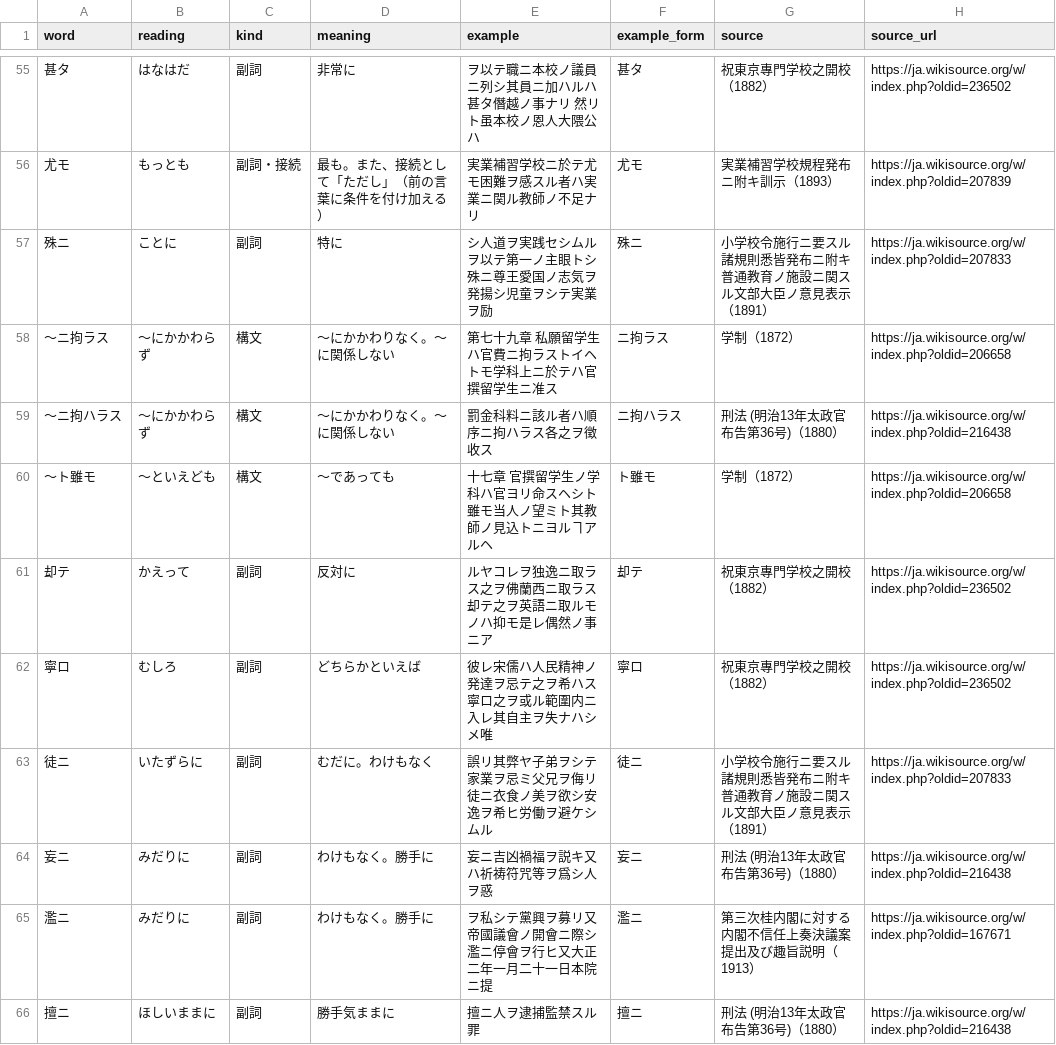
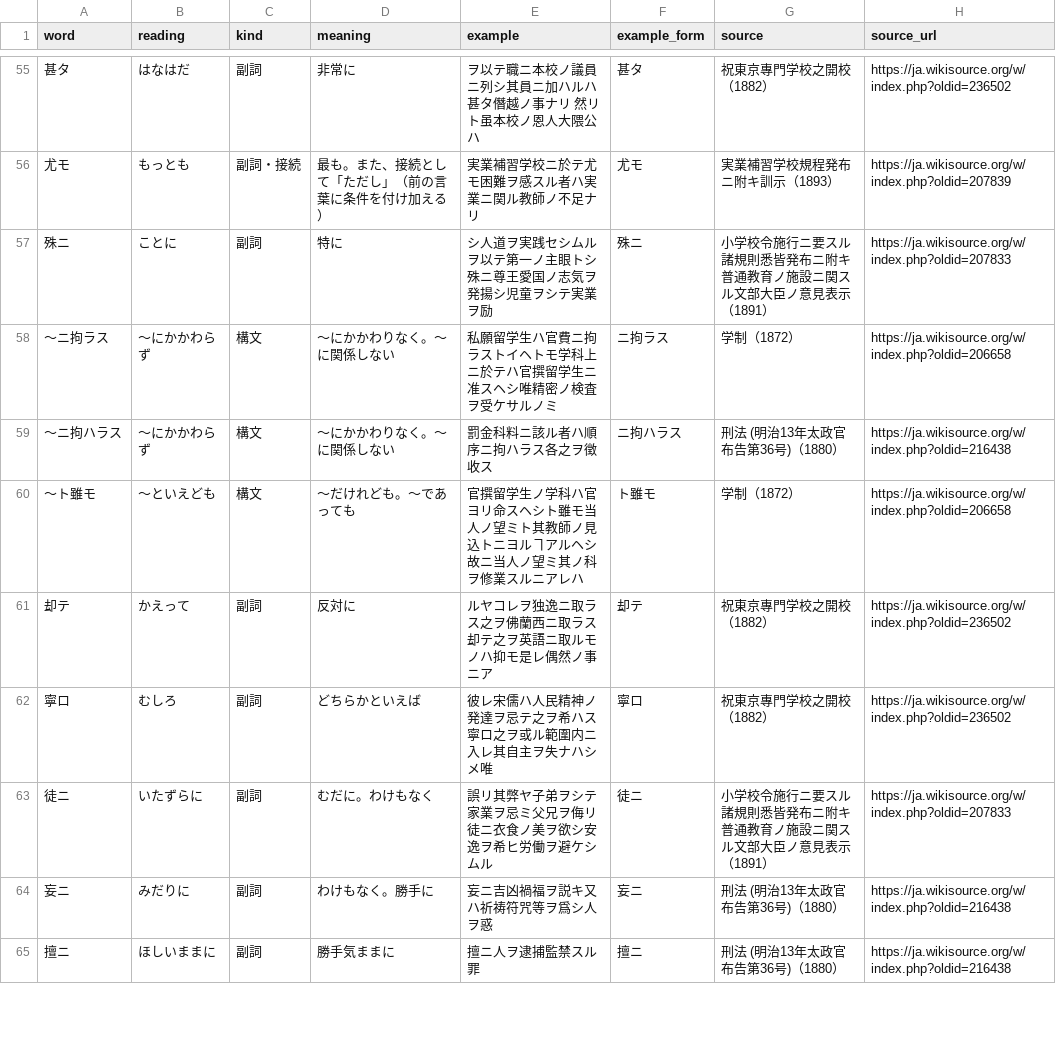
Before and after one commit to bachikawa/agent-skills, a TSV file: plugins/kundoku-bungo/skills/kundoku-bungo/references/vocabulary.tsv, drawn as a sheet; only a part is shown, gaps mark what is left out; the diff covers the shown part only.

```diff
--- a/plugins/kundoku-bungo/skills/kundoku-bungo/references/vocabulary.tsv
+++ b/plugins/kundoku-bungo/skills/kundoku-bungo/references/vocabulary.tsv
@@ -57,5 +57,5 @@ word	reading	kind	meaning	example	example_form	source	source_url
 殊ニ	ことに	副詞	特に	シ人道ヲ実践セシムルヲ以テ第一ノ主眼トシ殊ニ尊王愛国ノ志気ヲ発揚シ児童ヲシテ実業ヲ励	殊ニ	小学校令施行ニ要スル諸規則悉皆発布ニ附キ普通教育ノ施設ニ関スル文部大臣ノ意見表示（1891）	https://ja.wikisource.org/w/index.php?oldid=207833
-〜ニ拘ラス	〜にかかわらず	構文	〜にかかわりなく。〜に関係しない	第七十九章 私願留学生ハ官費ニ拘ラストイヘトモ学科上ニ於テハ官撰留学生ニ准ス	ニ拘ラス	学制（1872）	https://ja.wikisource.org/w/index.php?oldid=206658
+〜ニ拘ラス	〜にかかわらず	構文	〜にかかわりなく。〜に関係しない	私願留学生ハ官費ニ拘ラストイヘトモ学科上ニ於テハ官撰留学生ニ准スヘシ唯精密ノ検査ヲ受ケサルノミ	ニ拘ラス	学制（1872）	https://ja.wikisource.org/w/index.php?oldid=206658
 〜ニ拘ハラス	〜にかかわらず	構文	〜にかかわりなく。〜に関係しない	罰金科料ニ該ル者ハ順序ニ拘ハラス各之ヲ徴收ス	ニ拘ハラス	刑法 (明治13年太政官布告第36号)（1880）	https://ja.wikisource.org/w/index.php?oldid=216438
-〜ト雖モ	〜といえども	構文	〜であっても	十七章 官撰留学生ノ学科ハ官ヨリ命スヘシト雖モ当人ノ望ミト其教師ノ見込トニヨルヿアルヘ	ト雖モ	学制（1872）	https://ja.wikisource.org/w/index.php?oldid=206658
+〜ト雖モ	〜といえども	構文	〜だけれども。〜であっても	官撰留学生ノ学科ハ官ヨリ命スヘシト雖モ当人ノ望ミト其教師ノ見込トニヨルヿアルヘシ故ニ当人ノ望ミ其ノ科ヲ修業スルニアレハ	ト雖モ	学制（1872）	https://ja.wikisource.org/w/index.php?oldid=206658
 却テ	かえって	副詞	反対に	ルヤコレヲ独逸ニ取ラス之ヲ佛蘭西ニ取ラス却テ之ヲ英語ニ取ルモノハ抑モ是レ偶然ノ事ニア	却テ	祝東京專門学校之開校（1882）	https://ja.wikisource.org/w/index.php?oldid=236502
@@ -64,3 +64,2 @@ word	reading	kind	meaning	example	example_form	source	source_url
 妄ニ	みだりに	副詞	わけもなく。勝手に	妄ニ吉凶禍福ヲ説キ又ハ祈祷符咒等ヲ爲シ人ヲ惑	妄ニ	刑法 (明治13年太政官布告第36号)（1880）	https://ja.wikisource.org/w/index.php?oldid=216438
-濫ニ	みだりに	副詞	わけもなく。勝手に	ヲ私シテ黨興ヲ募リ又帝國議會ノ開會ニ際シ濫ニ停會ヲ行ヒ又大正二年一月二十一日本院ニ提	濫ニ	第三次桂内閣に対する内閣不信任上奏決議案提出及び趣旨説明（1913）	https://ja.wikisource.org/w/index.php?oldid=167671
 擅ニ	ほしいままに	副詞	勝手気ままに	擅ニ人ヲ逮捕監禁スル罪	擅ニ	刑法 (明治13年太政官布告第36号)（1880）	https://ja.wikisource.org/w/index.php?oldid=216438
```
Also changed, not shown: 17 edited cells elsewhere in this file, 1 other file.
